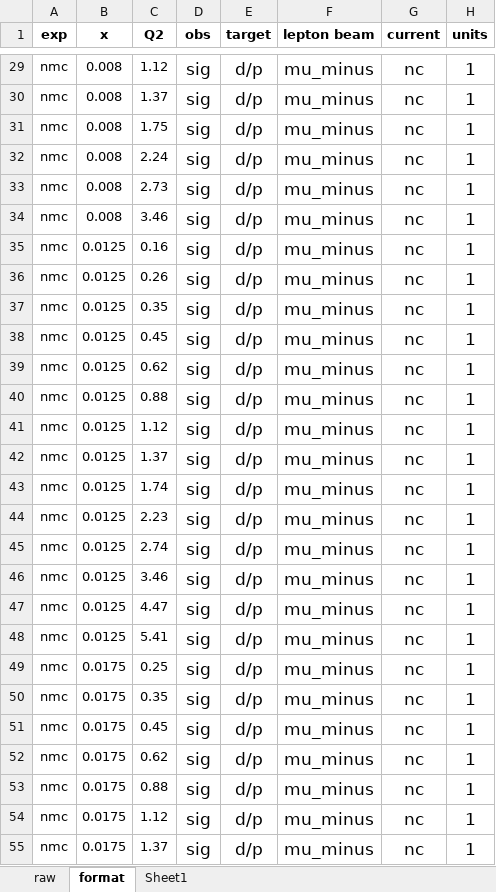
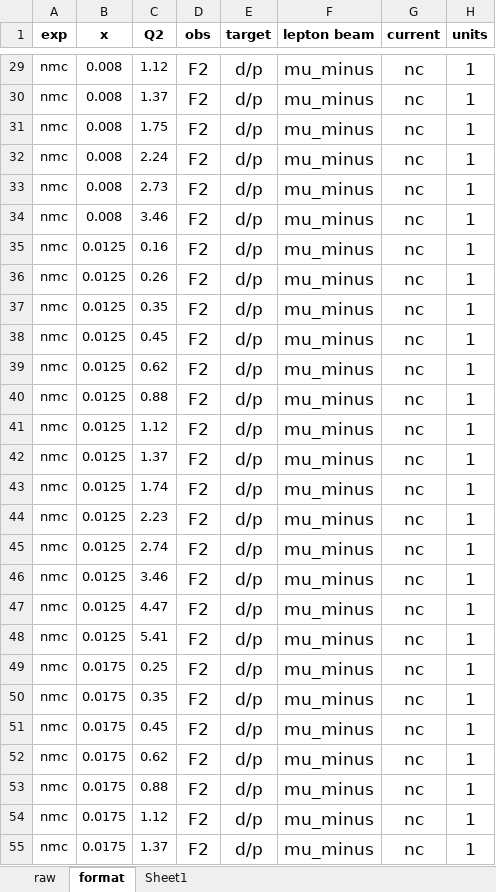
Before and after one commit to JeffersonLab/CJ-database, an Excel workbook: data/dataframe/10021.xlsx, sheet format, drawn as a sheet; only a part is shown, gaps mark what is left out; values as stored, in another font and other column widths than the file's, no borders; the diff covers the shown part only; the diff names each change by its address in the sheet, - before the commit and + after, or states it on an @@ line.

```diff
--- a/data/dataframe/10021.xlsx (sheet format)
+++ b/data/dataframe/10021.xlsx (sheet format)
-D29:D55 (obs): sig
+D29:D55 (obs): F2
```
Also changed, not shown: 233 edited cells elsewhere in this sheet, data/dataframe/10037.xlsx, data/dataframe/10054.xlsx, 10 other files.
